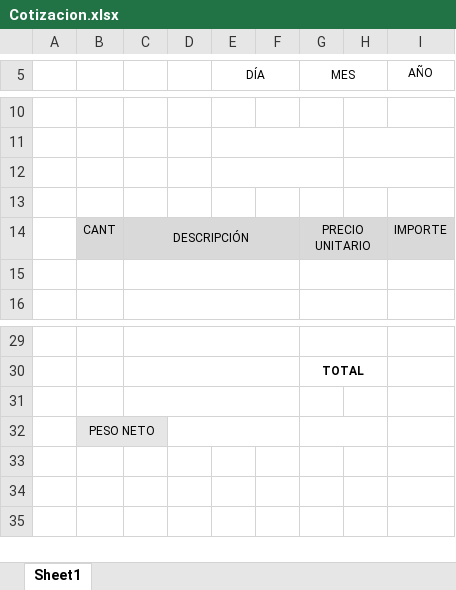
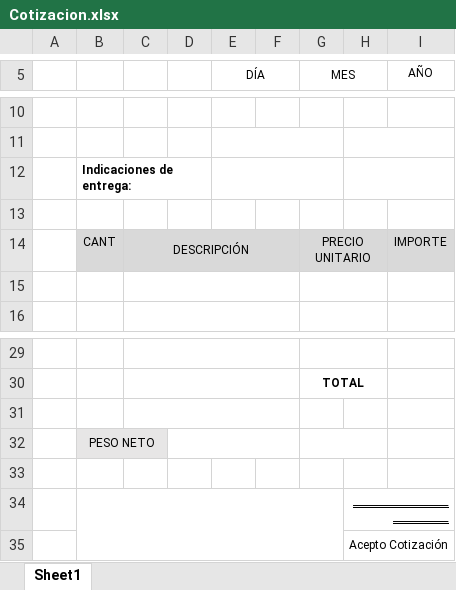
Before and after one commit to DevAlanviera/Wend-Sys, an Excel workbook: 019-085-WENDLANDT-VENTAS/src/WendlandtVentas.Web/wwwroot/resources/Cotizacion.xlsx, sheet Sheet1, drawn as a sheet; only a part is shown, gaps mark what is left out; values as stored, in another font and other column widths than the file's, no borders; charts and pictures not drawn; the diff names each change by its address in the sheet, - before the commit and + after, or states it on an @@ line.

```diff
--- a/019-085-WENDLANDT-VENTAS/src/WendlandtVentas.Web/wwwroot/resources/Cotizacion.xlsx (sheet Sheet1)
+++ b/019-085-WENDLANDT-VENTAS/src/WendlandtVentas.Web/wwwroot/resources/Cotizacion.xlsx (sheet Sheet1)
-B12: (empty)
+B12: Indicaciones de entrega:
+row 33: (empty)
+row 34:  |  |  |  |  |  |  | ______________________________
+row 35:  |  |  |  |  |  |  | Acepto Cotización
```
Also changed, not shown: 6 other files.
